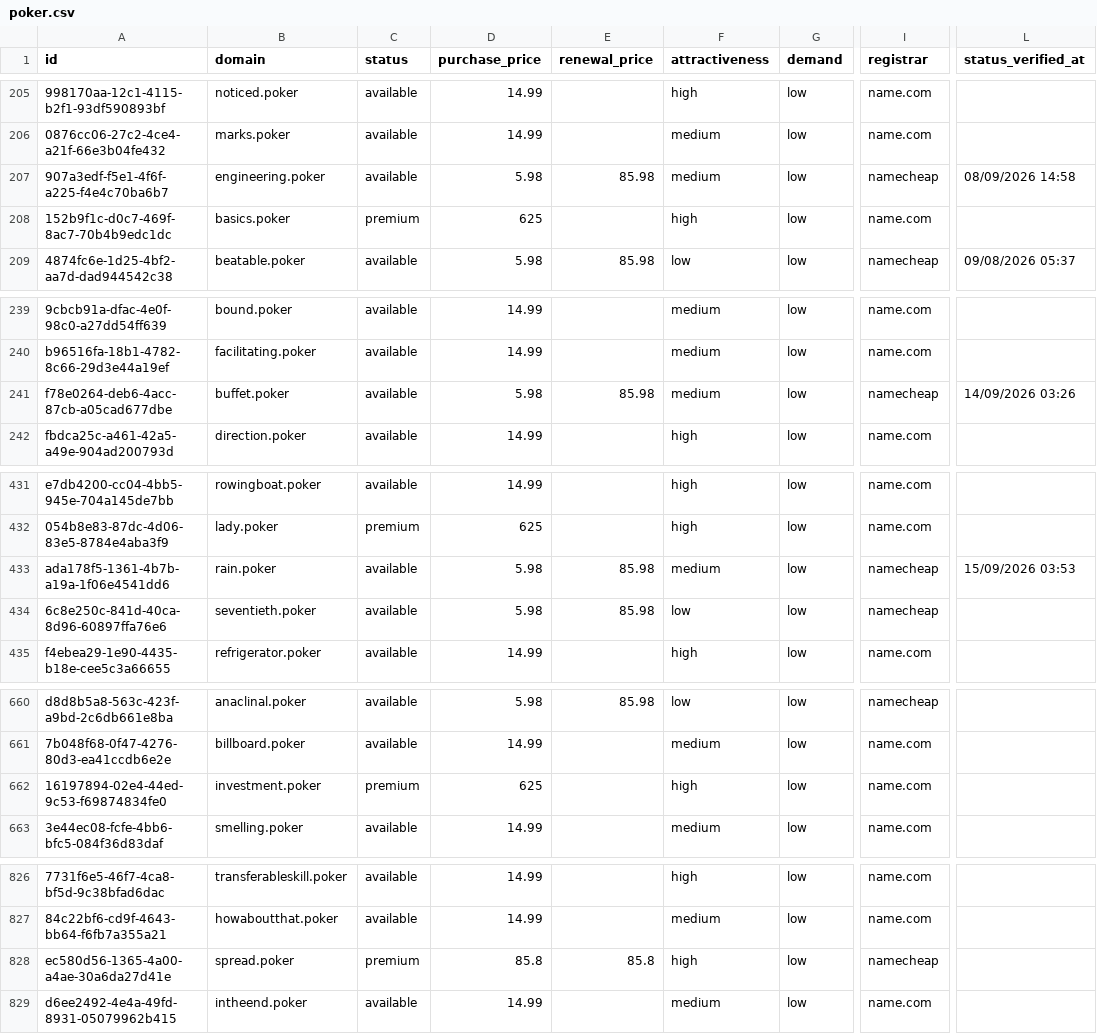
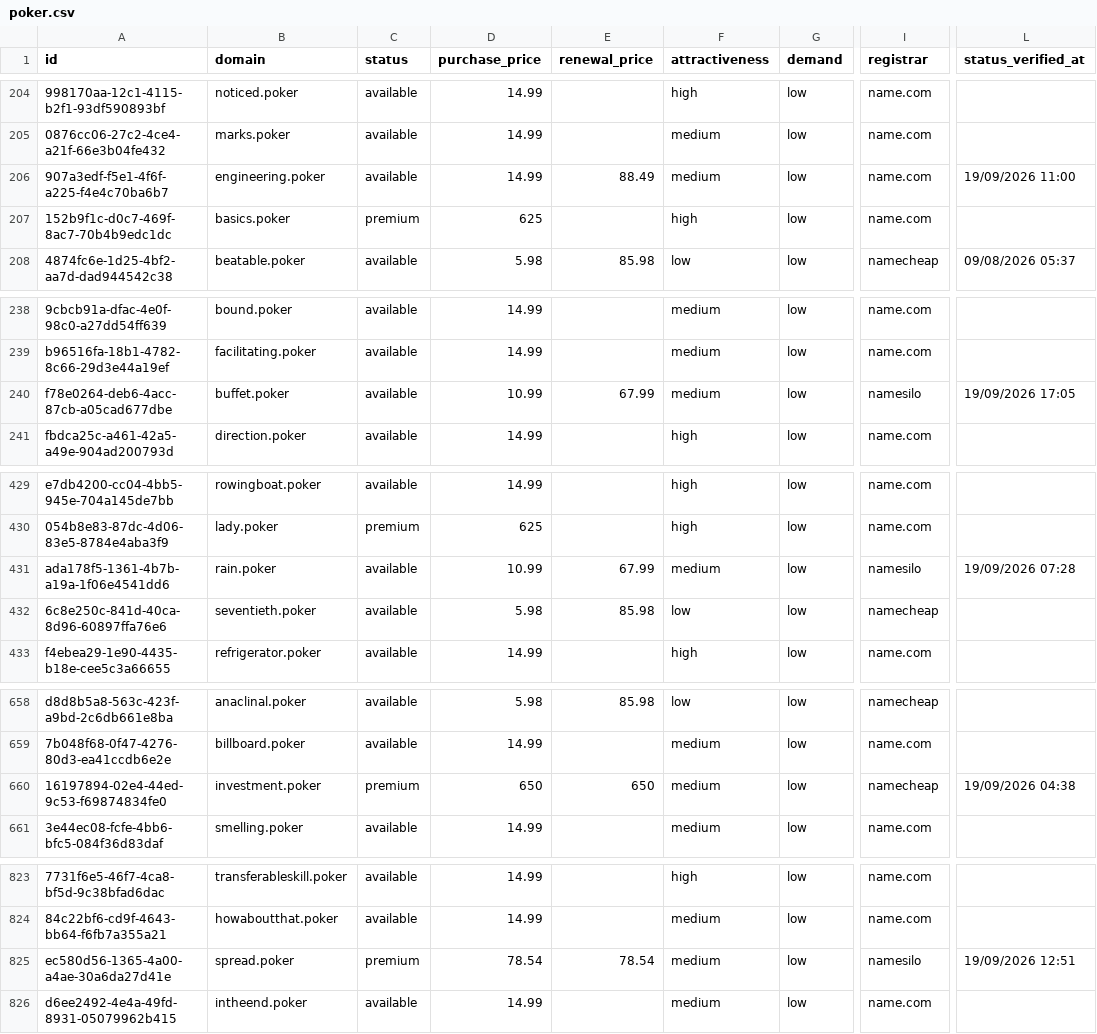
Before and after one commit to UniqueDomains/poker-oneword-domains, a CSV file: poker.csv, drawn as a sheet; only a part is shown, gaps mark what is left out; addresses are those after the commit; the diff covers the shown part only; the diff names each change by its address in the sheet, - before the commit and + after, or states it on an @@ line.

```diff
--- a/poker.csv
+++ b/poker.csv
-D206 (purchase_price): 5.98
+D206 (purchase_price): 14.99
-E206 (renewal_price): 85.98
+E206 (renewal_price): 88.49
-I206 (registrar): namecheap
+I206 (registrar): name.com
-L206 (status_verified_at): 08/09/2026 14:58
+L206 (status_verified_at): 19/09/2026 11:00
-D240 (purchase_price): 5.98
+D240 (purchase_price): 10.99
-E240 (renewal_price): 85.98
+E240 (renewal_price): 67.99
-I240 (registrar): namecheap
+I240 (registrar): namesilo
-L240 (status_verified_at): 14/09/2026 03:26
+L240 (status_verified_at): 19/09/2026 17:05
-D431 (purchase_price): 5.98
+D431 (purchase_price): 10.99
-E431 (renewal_price): 85.98
+E431 (renewal_price): 67.99
-I431 (registrar): namecheap
+I431 (registrar): namesilo
-L431 (status_verified_at): 15/09/2026 03:53
+L431 (status_verified_at): 19/09/2026 07:28
-D660 (purchase_price): 625
+D660 (purchase_price): 650
-E660 (renewal_price): (empty)
+E660 (renewal_price): 650
-F660 (attractiveness): high
+F660 (attractiveness): medium
-I660 (registrar): name.com
+I660 (registrar): namecheap
-L660 (status_verified_at): (empty)
+L660 (status_verified_at): 19/09/2026 04:38
-D825 (purchase_price): 85.8
+D825 (purchase_price): 78.54
-E825 (renewal_price): 85.8
+E825 (renewal_price): 78.54
-F825 (attractiveness): high
+F825 (attractiveness): medium
-I825 (registrar): namecheap
+I825 (registrar): namesilo
-L825 (status_verified_at): (empty)
+L825 (status_verified_at): 19/09/2026 12:51
```
Also changed, not shown: 3 added rows, 3 removed rows and 66 edited cells elsewhere in this file, 4 other files.
